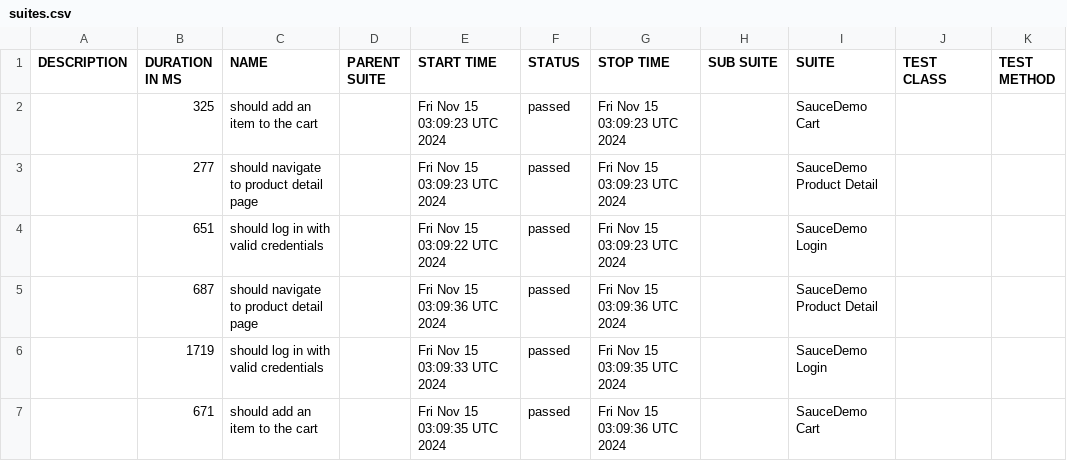
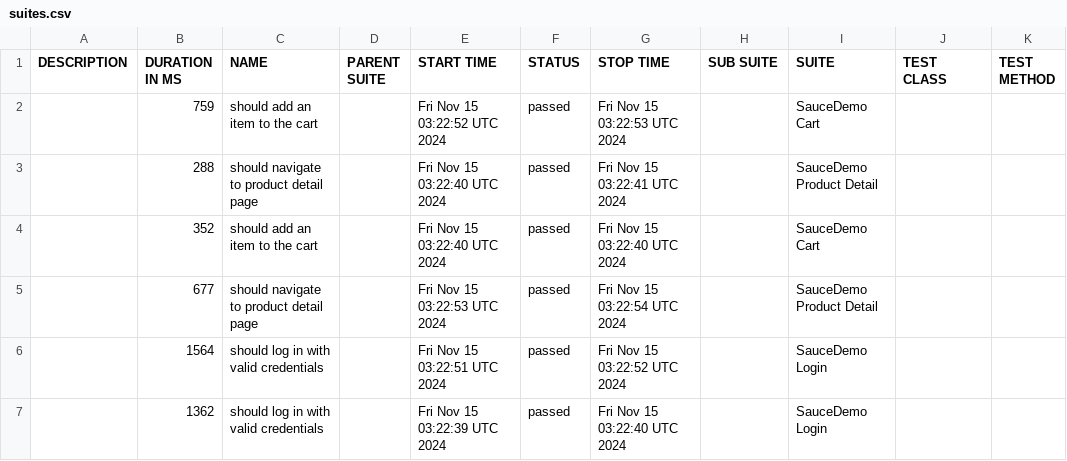
Before and after one commit to anxoportela/webdriverio-typescript-demo-gh-actions, a CSV file: data/suites.csv, drawn as a sheet.

```diff
--- a/data/suites.csv
+++ b/data/suites.csv
@@ -1,7 +1,7 @@
 "DESCRIPTION","DURATION IN MS","NAME","PARENT SUITE","START TIME","STATUS","STOP TIME","SUB SUITE","SUITE","TEST CLASS","TEST METHOD"
-"","325","should add an item to the cart","","Fri Nov 15 03:09:23 UTC 2024","passed","Fri Nov 15 03:09:23 UTC 2024","","SauceDemo Cart","",""
-"","277","should navigate to product detail page","","Fri Nov 15 03:09:23 UTC 2024","passed","Fri Nov 15 03:09:23 UTC 2024","","SauceDemo Product Detail","",""
-"","651","should log in with valid credentials","","Fri Nov 15 03:09:22 UTC 2024","passed","Fri Nov 15 03:09:23 UTC 2024","","SauceDemo Login","",""
-"","687","should navigate to product detail page","","Fri Nov 15 03:09:36 UTC 2024","passed","Fri Nov 15 03:09:36 UTC 2024","","SauceDemo Product Detail","",""
-"","1719","should log in with valid credentials","","Fri Nov 15 03:09:33 UTC 2024","passed","Fri Nov 15 03:09:35 UTC 2024","","SauceDemo Login","",""
-"","671","should add an item to the cart","","Fri Nov 15 03:09:35 UTC 2024","passed","Fri Nov 15 03:09:36 UTC 2024","","SauceDemo Cart","",""
+"","759","should add an item to the cart","","Fri Nov 15 03:22:52 UTC 2024","passed","Fri Nov 15 03:22:53 UTC 2024","","SauceDemo Cart","",""
+"","288","should navigate to product detail page","","Fri Nov 15 03:22:40 UTC 2024","passed","Fri Nov 15 03:22:41 UTC 2024","","SauceDemo Product Detail","",""
+"","352","should add an item to the cart","","Fri Nov 15 03:22:40 UTC 2024","passed","Fri Nov 15 03:22:40 UTC 2024","","SauceDemo Cart","",""
+"","677","should navigate to product detail page","","Fri Nov 15 03:22:53 UTC 2024","passed","Fri Nov 15 03:22:54 UTC 2024","","SauceDemo Product Detail","",""
+"","1564","should log in with valid credentials","","Fri Nov 15 03:22:51 UTC 2024","passed","Fri Nov 15 03:22:52 UTC 2024","","SauceDemo Login","",""
+"","1362","should log in with valid credentials","","Fri Nov 15 03:22:39 UTC 2024","passed","Fri Nov 15 03:22:40 UTC 2024","","SauceDemo Login","",""
```
Also changed, not shown: 26 other files.
